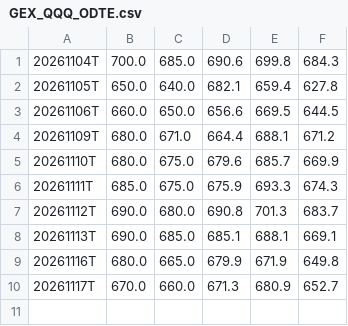
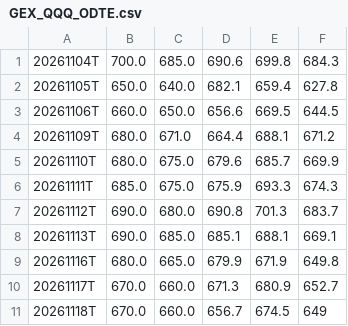
Before and after one commit to igack/gex-seeds, a CSV file: data/GEX_QQQ_ODTE.csv, drawn as a sheet.

```diff
--- a/data/GEX_QQQ_ODTE.csv
+++ b/data/GEX_QQQ_ODTE.csv
@@ -10 +10,2 @@
 20261117T,670.0,660.0,671.3,680.9,652.7
+20261118T,670.0,660.0,656.7,674.5,649
```
Also changed, not shown: data/GEX_QQQ_QQQ_A.csv, data/GEX_QQQ_QQQ_B.csv, 3 other files.
